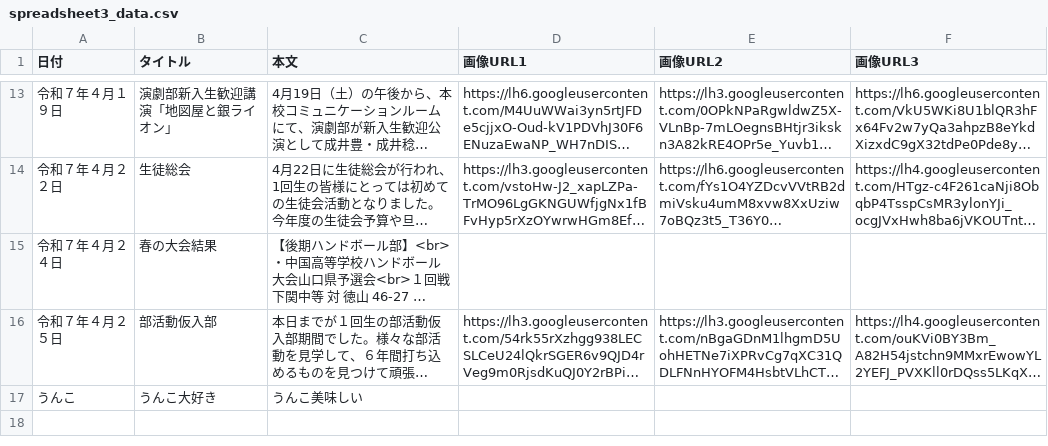
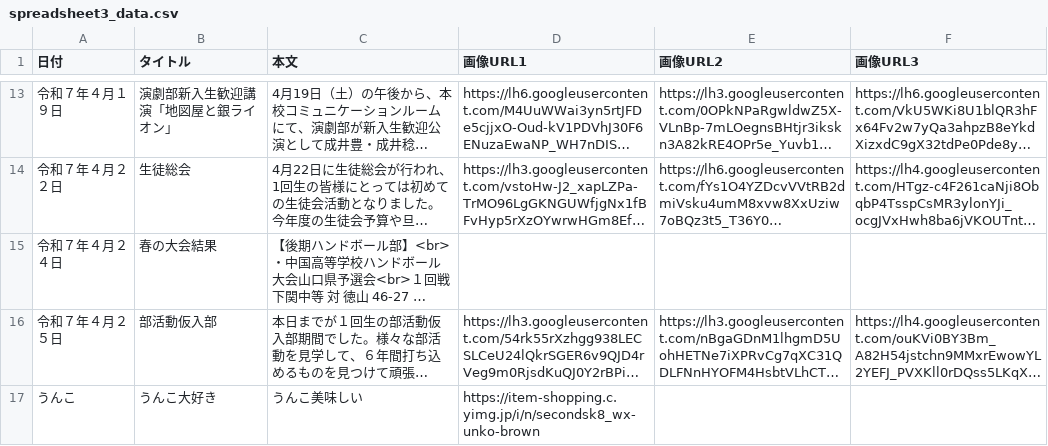
Before and after one commit to Schukre/N.wes, a CSV file: spreadsheet3_data.csv, drawn as a sheet; only a part is shown, gaps mark what is left out; long unchanged cells end in …; the diff names each change by its address in the sheet, - before the commit and + after, or states it on an @@ line.

Commit message:
Google スプレッドシートからデータをアップロード

```diff
--- a/spreadsheet3_data.csv
+++ b/spreadsheet3_data.csv
-D17 (画像URL1): (empty)
+D17 (画像URL1): https://item-shopping.c.yimg.jp/i/n/secondsk8_wx-unko-brown
```
